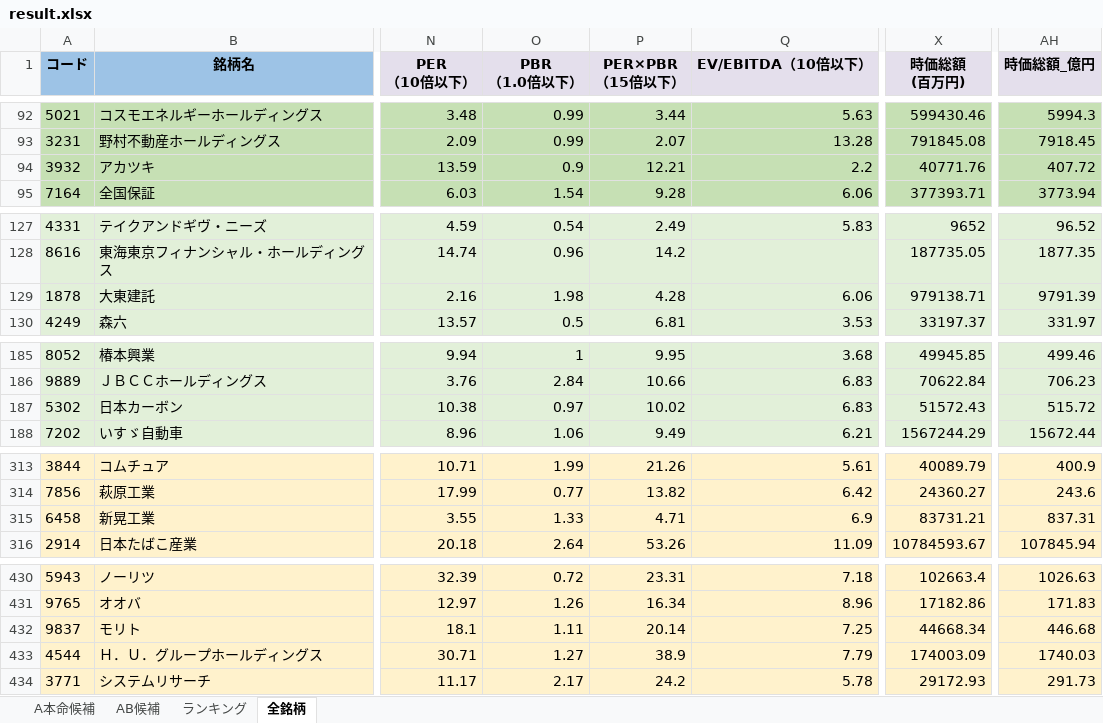
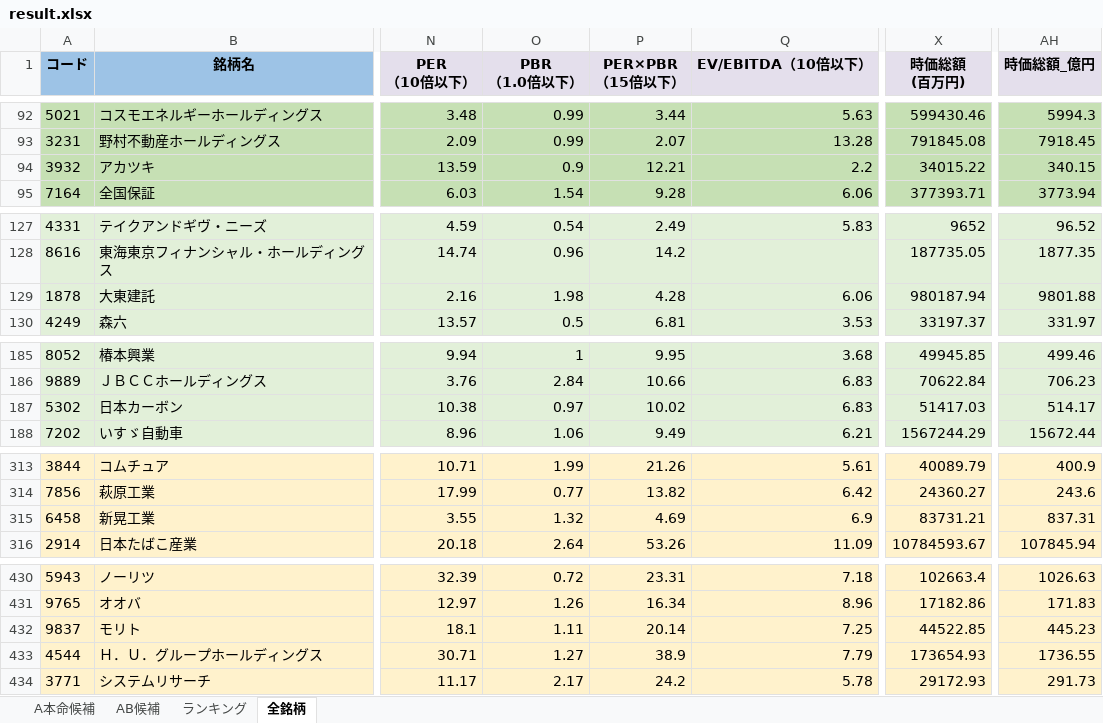
Before and after one commit to ku0909/screening, an Excel workbook: result.xlsx, sheet 全銘柄, drawn as a sheet; only a part is shown, gaps mark what is left out; values as stored, in another font and other column widths than the file's, no borders; the diff covers the shown part only; the diff names each change by its address in the sheet, - before the commit and + after, or states it on an @@ line.

```diff
--- a/result.xlsx (sheet 全銘柄)
+++ b/result.xlsx (sheet 全銘柄)
-X94 (時価総額 (百万円)): 40771.76
+X94 (時価総額 (百万円)): 34015.22
-AH94 (時価総額_億円): 407.72
+AH94 (時価総額_億円): 340.15
-X129 (時価総額 (百万円)): 979138.71
+X129 (時価総額 (百万円)): 980187.94
-AH129 (時価総額_億円): 9791.39
+AH129 (時価総額_億円): 9801.88
-X187 (時価総額 (百万円)): 51572.43
+X187 (時価総額 (百万円)): 51417.03
-AH187 (時価総額_億円): 515.72
+AH187 (時価総額_億円): 514.17
-O315 (PBR （1.0倍以下）): 1.33
+O315 (PBR （1.0倍以下）): 1.32
-P315 (PER×PBR （15倍以下）): 4.71
+P315 (PER×PBR （15倍以下）): 4.69
-X432 (時価総額 (百万円)): 44668.34
+X432 (時価総額 (百万円)): 44522.85
-AH432 (時価総額_億円): 446.68
+AH432 (時価総額_億円): 445.23
-X433 (時価総額 (百万円)): 174003.09
+X433 (時価総額 (百万円)): 173654.93
-AH433 (時価総額_億円): 1740.03
+AH433 (時価総額_億円): 1736.55
```
Also changed, not shown: 5 added rows, 5 removed rows and 52 edited cells elsewhere in this sheet, sheet AB候補, sheet ランキング, sheet A本命候補, 1 other file.
